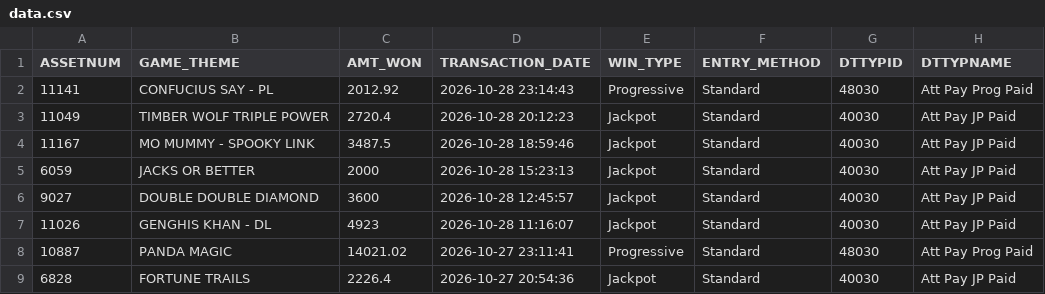
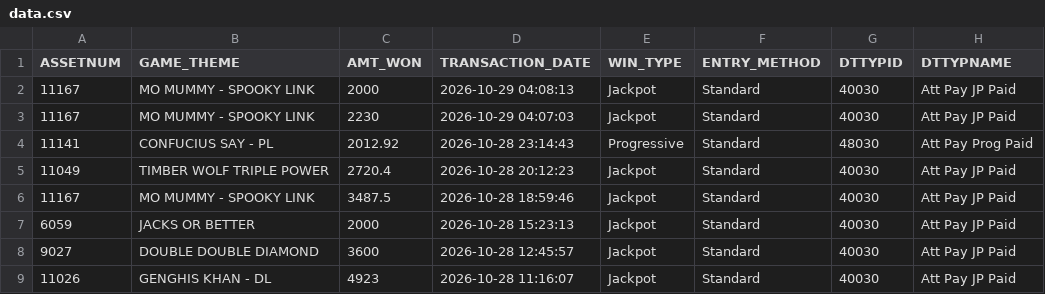
Before and after one commit to Winnercircle1/jackpot-boards, a CSV file: silver-slipper/data.csv, drawn as a sheet; only a part is shown; the shorter side is filled out with more unchanged rows; the diff names each change by its address in the sheet, - before the commit and + after, or states it on an @@ line.

Commit message:
Update silver-slipper/data.csv 2026-10-29T09:58:25.379Z

```diff
--- a/silver-slipper/data.csv
+++ b/silver-slipper/data.csv
+row 2: 11167 | MO MUMMY - SPOOKY LINK | 2000 | 2026-10-29 04:08:13 | Jackpot | Standard | 40030 | Att Pay JP Paid
+row 3: 11167 | MO MUMMY - SPOOKY LINK | 2230 | 2026-10-29 04:07:03 | Jackpot | Standard | 40030 | Att Pay JP Paid
```
